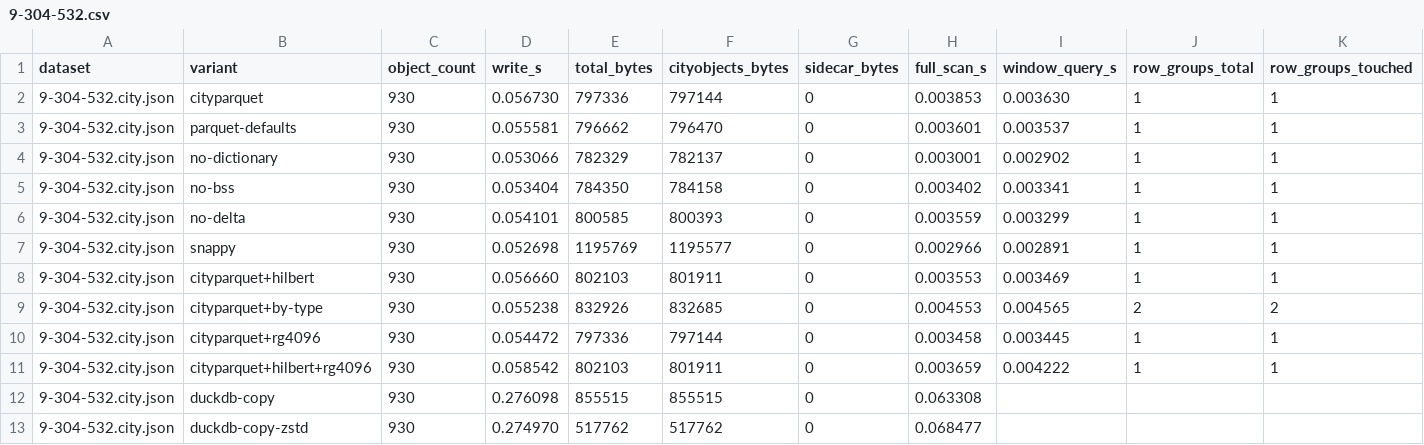
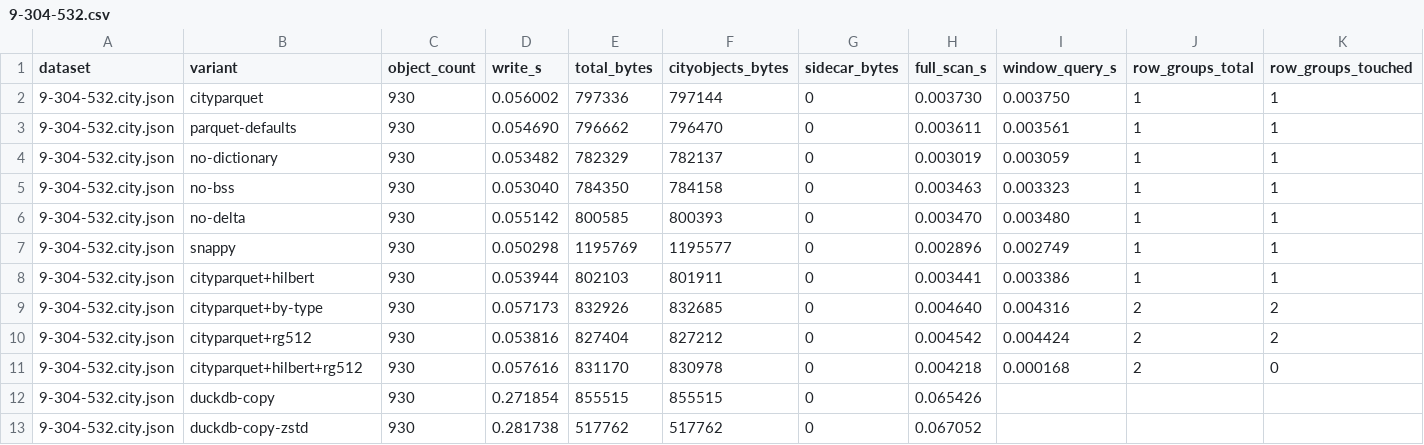
Before and after one commit to cityjson/cityparquet, a CSV file: bench/results/9-304-532.csv, drawn as a sheet; only a part is shown; removed rows and columns are numbered as before the commit, all else as after; rows hold the shown columns only; the diff names each change by its address in the sheet, - before the commit and + after, or states it on an @@ line.

```diff
--- a/bench/results/9-304-532.csv
+++ b/bench/results/9-304-532.csv
-D2 (write_s): 0.056730
+D2 (write_s): 0.056002
-H2 (full_scan_s): 0.003853
+H2 (full_scan_s): 0.003730
-I2 (window_query_s): 0.003630
+I2 (window_query_s): 0.003750
-D3 (write_s): 0.055581
+D3 (write_s): 0.054690
-H3 (full_scan_s): 0.003601
+H3 (full_scan_s): 0.003611
-I3 (window_query_s): 0.003537
+I3 (window_query_s): 0.003561
-D4 (write_s): 0.053066
+D4 (write_s): 0.053482
-H4 (full_scan_s): 0.003001
+H4 (full_scan_s): 0.003019
-I4 (window_query_s): 0.002902
+I4 (window_query_s): 0.003059
-D5 (write_s): 0.053404
+D5 (write_s): 0.053040
-H5 (full_scan_s): 0.003402
+H5 (full_scan_s): 0.003463
-I5 (window_query_s): 0.003341
+I5 (window_query_s): 0.003323
-D6 (write_s): 0.054101
+D6 (write_s): 0.055142
-H6 (full_scan_s): 0.003559
+H6 (full_scan_s): 0.003470
-I6 (window_query_s): 0.003299
+I6 (window_query_s): 0.003480
-D7 (write_s): 0.052698
+D7 (write_s): 0.050298
-H7 (full_scan_s): 0.002966
+H7 (full_scan_s): 0.002896
-I7 (window_query_s): 0.002891
+I7 (window_query_s): 0.002749
-D8 (write_s): 0.056660
+D8 (write_s): 0.053944
-H8 (full_scan_s): 0.003553
+H8 (full_scan_s): 0.003441
-I8 (window_query_s): 0.003469
+I8 (window_query_s): 0.003386
-D9 (write_s): 0.055238
+D9 (write_s): 0.057173
-H9 (full_scan_s): 0.004553
+H9 (full_scan_s): 0.004640
-I9 (window_query_s): 0.004565
+I9 (window_query_s): 0.004316
-row 10: 9-304-532.city.json | cityparquet+rg4096 | 930 | 0.054472 | 797336 | 797144 | 0 | 0.003458 | 0.003445 | 1 | 1
-row 11: 9-304-532.city.json | cityparquet+hilbert+rg4096 | 930 | 0.058542 | 802103 | 801911 | 0 | 0.003659 | 0.004222 | 1 | 1
+row 10: 9-304-532.city.json | cityparquet+rg512 | 930 | 0.053816 | 827404 | 827212 | 0 | 0.004542 | 0.004424 | 2 | 2
+row 11: 9-304-532.city.json | cityparquet+hilbert+rg512 | 930 | 0.057616 | 831170 | 830978 | 0 | 0.004218 | 0.000168 | 2 | 0
-D12 (write_s): 0.276098
+D12 (write_s): 0.271854
-H12 (full_scan_s): 0.063308
+H12 (full_scan_s): 0.065426
-D13 (write_s): 0.274970
+D13 (write_s): 0.281738
-H13 (full_scan_s): 0.068477
+H13 (full_scan_s): 0.067052
```
Also changed, not shown: bench/results/9-196-328.csv, bench/results/9-284-556.csv, 6 other files.
